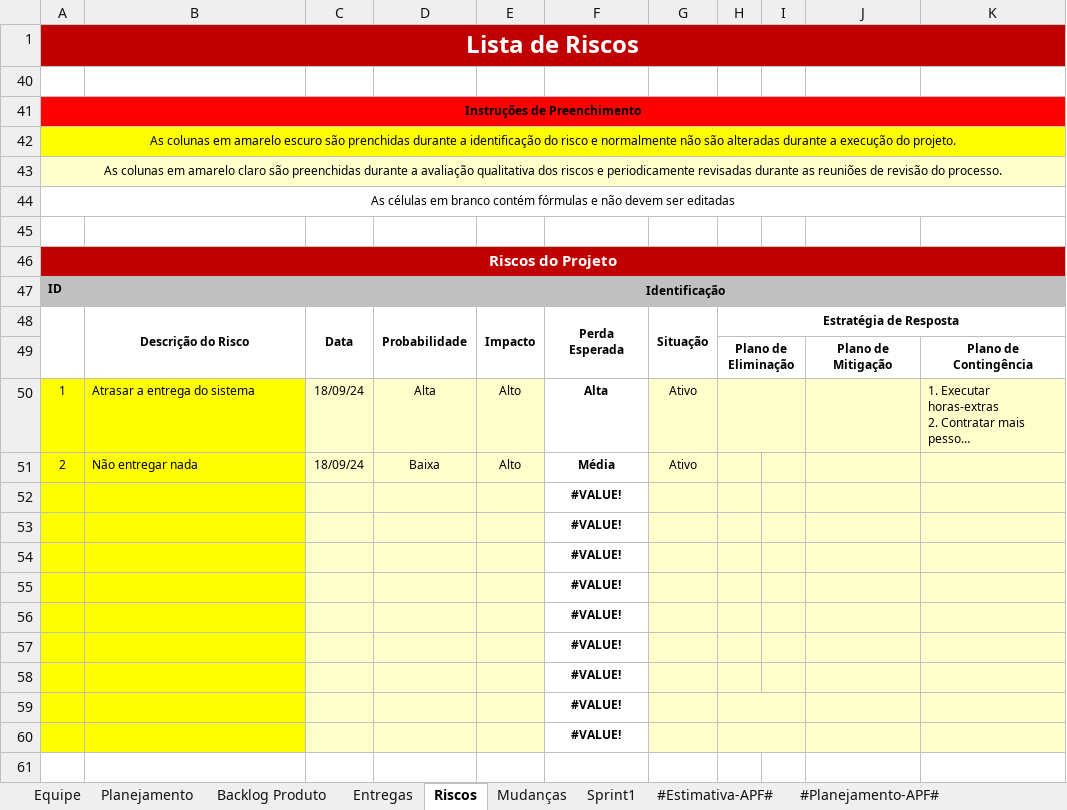
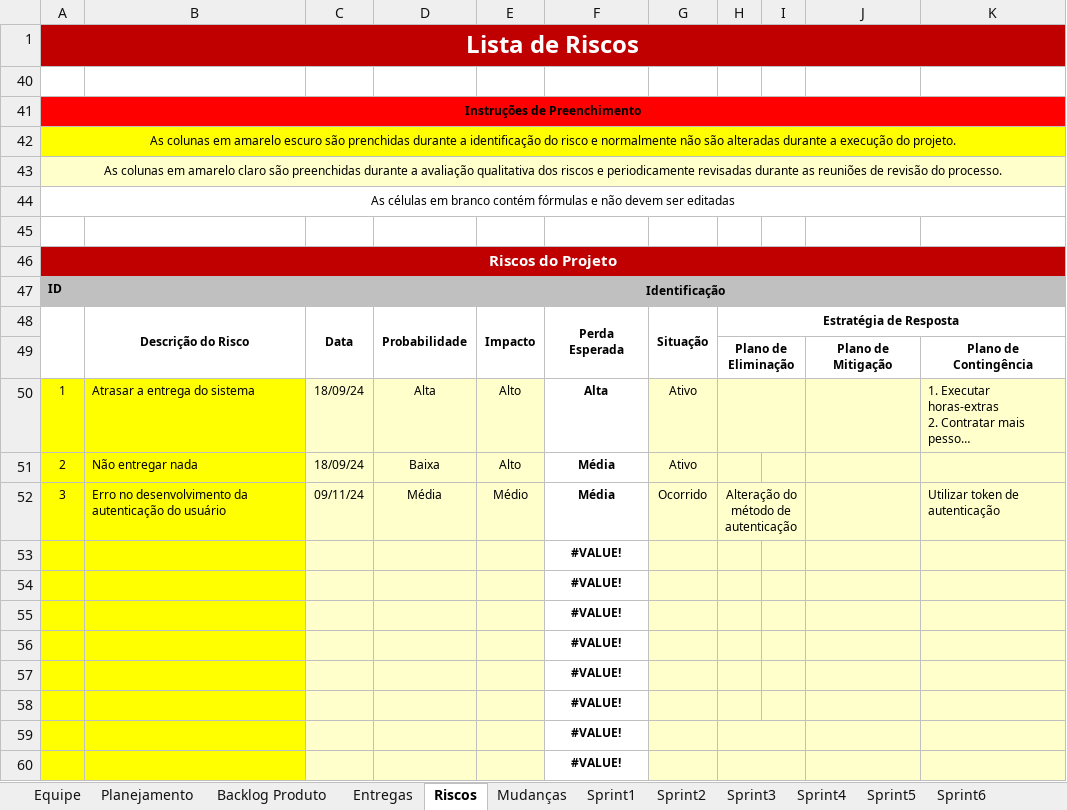
Before and after one commit to tavss1/WBio, an Excel workbook: Wikipedia-Biologica-02/Gerenciamento de Projeto/WBio - Planejamento e Controle do Projeto.xlsx, sheet Riscos, drawn as a sheet; long unchanged cells end in …; values as stored, in another font and other column widths than the file's, no borders; conditional formats not drawn; removed rows and columns are numbered as before the commit, all else as after; the diff names each change by its address in the sheet, - before the commit and + after, or states it on an @@ line.

```diff
--- a/Wikipedia-Biologica-02/Gerenciamento de Projeto/WBio - Planejamento e Controle do Projeto.xlsx (sheet Riscos)
+++ b/Wikipedia-Biologica-02/Gerenciamento de Projeto/WBio - Planejamento e Controle do Projeto.xlsx (sheet Riscos)
+sheet tab: Sprint2
+sheet tab: Sprint3
+sheet tab: Sprint4
+sheet tab: Sprint5
+sheet tab: Sprint6
-row 52:  |  |  |  |  | #VALUE!
+row 52: 3 | Erro no desenvolvimento da autenticação do usuário | 09/11/24 | Média | Médio | Média | Ocorrido | Alteração do método de autenticação |  |  | Utilizar token de autenticação
```
Also changed, not shown: sheet Backlog Produto, sheet Planejamento, sheet Entregas, sheet Mudanças, sheet Equipe, formulas that keep their value, charts or pictures, Wikipedia-Biologica-02/Gerenciamento de Projeto/WBio - Checklist Verificacao de Projeto.xlsx, 2 other files.
